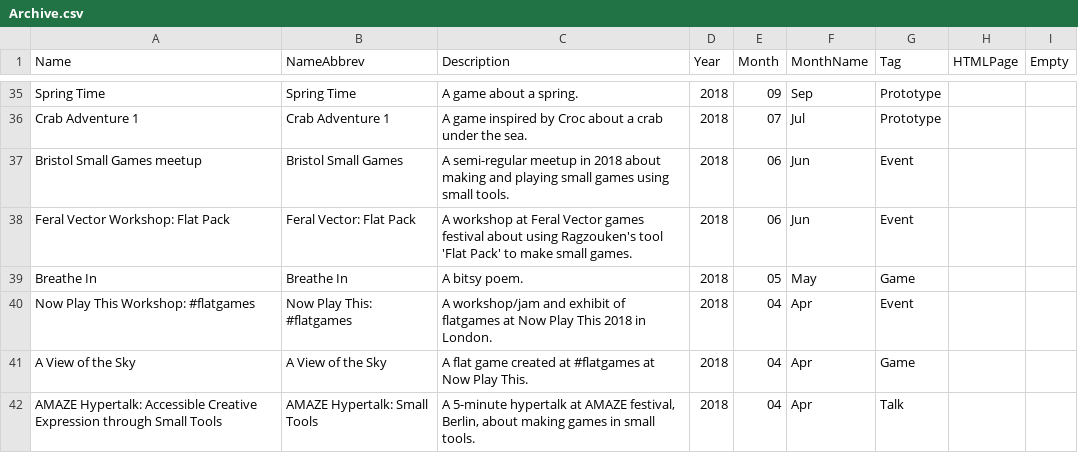
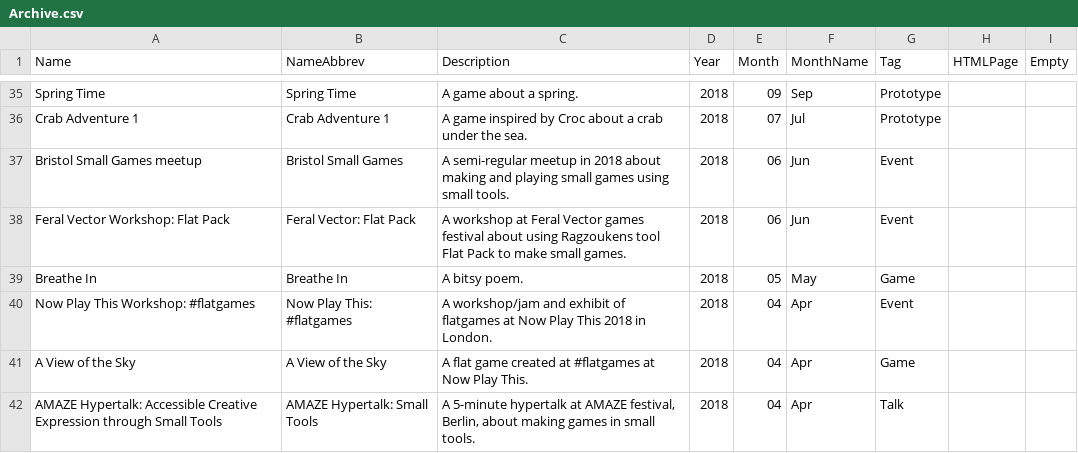
Before and after one commit to Claire1605/shimmerwitch.space, a CSV file: Archive.csv, drawn as a sheet; only a part is shown, gaps mark what is left out; the diff covers the shown part only.

```diff
--- a/Archive.csv
+++ b/Archive.csv
@@ -37,3 +37,3 @@ Crab Adventure 1;Crab Adventure 1;A game inspired by Croc about a crab under the
 Bristol Small Games meetup;Bristol Small Games;A semi-regular meetup in 2018 about making and playing small games using small tools.;2018;06;Jun;Event;;
-Feral Vector Workshop: Flat Pack;Feral Vector: Flat Pack;A workshop at Feral Vector games festival about using Ragzouken's tool 'Flat Pack' to make small games.;2018;06;Jun;Event;;
+Feral Vector Workshop: Flat Pack;Feral Vector: Flat Pack;A workshop at Feral Vector games festival about using Ragzoukens tool Flat Pack to make small games.;2018;06;Jun;Event;;
 Breathe In;Breathe In;A bitsy poem.;2018;05;May;Game;;
```
Also changed, not shown: 2 added rows and 11 edited cells elsewhere in this file, 15 other files.
